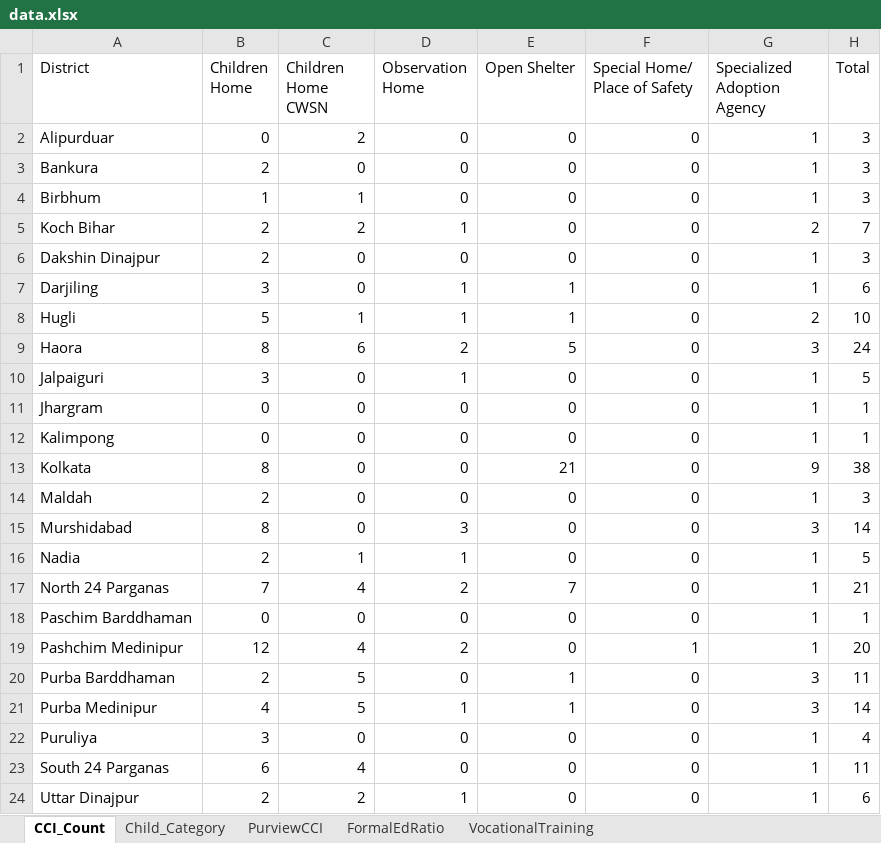
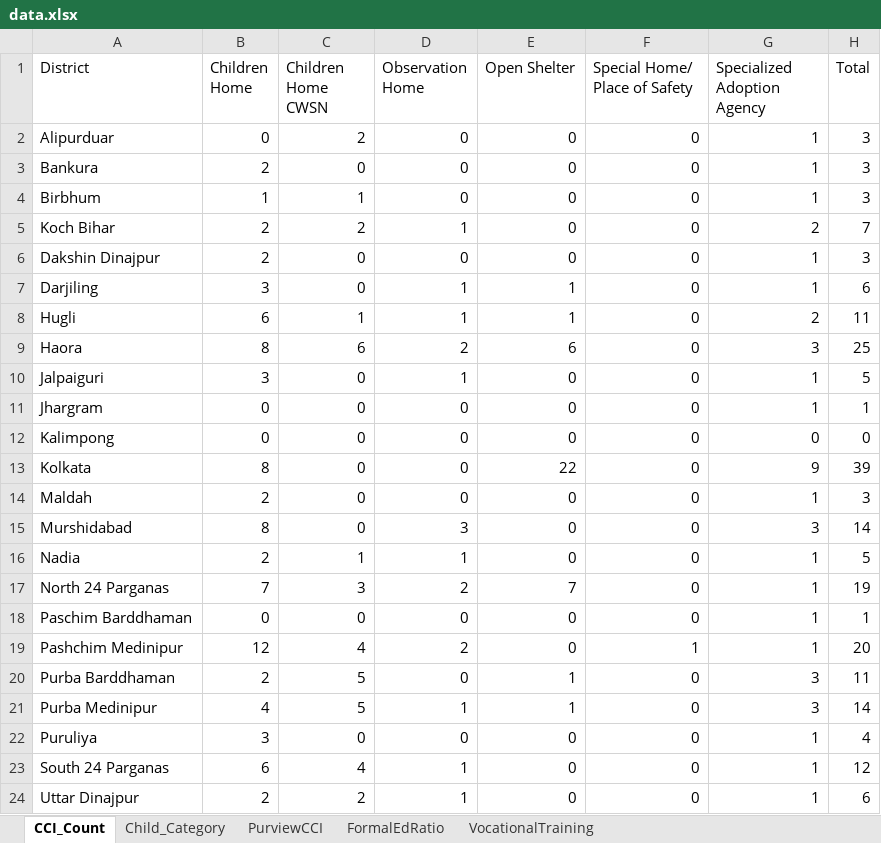
Before and after one commit to kiran86/annual_report_scps, an Excel workbook: input/children-in-cci/data.xlsx, sheet CCI_Count, drawn as a sheet; values as stored, in another font and other column widths than the file's, no borders; the diff names each change by its address in the sheet, - before the commit and + after, or states it on an @@ line.

Commit message:
feat: Update data and figures in Annual Report Fact Sheet

```diff
--- a/input/children-in-cci/data.xlsx (sheet CCI_Count)
+++ b/input/children-in-cci/data.xlsx (sheet CCI_Count)
-B8 (Children Home): 5
+B8 (Children Home): 6
-H8 (Total): 10
+H8 (Total): 11
-E9 (Open Shelter): 5
+E9 (Open Shelter): 6
-H9 (Total): 24
+H9 (Total): 25
-G12 (Specialized Adoption Agency): 1
+G12 (Specialized Adoption Agency): 0
-H12 (Total): 1
+H12 (Total): 0
-E13 (Open Shelter): 21
+E13 (Open Shelter): 22
-H13 (Total): 38
+H13 (Total): 39
-C17 (Children Home CWSN): 4
+C17 (Children Home CWSN): 3
-H17 (Total): 21
+H17 (Total): 19
-D23 (Observation Home): 0
+D23 (Observation Home): 1
-H23 (Total): 11
+H23 (Total): 12
```
Also changed, not shown: charts or pictures, 8 other files.
